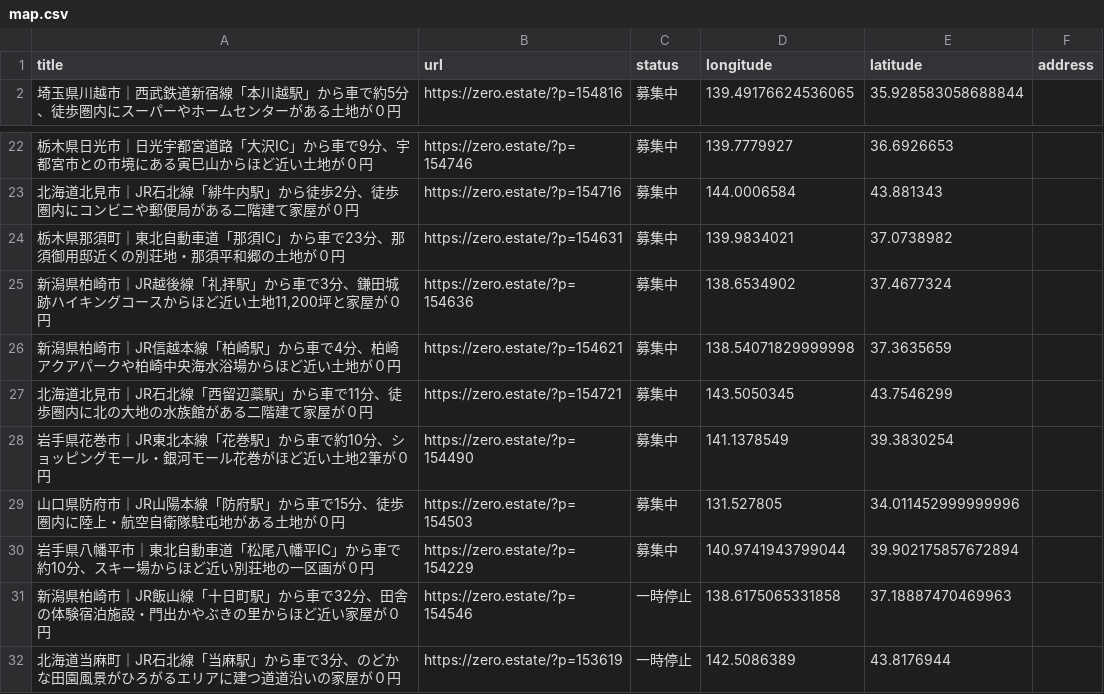
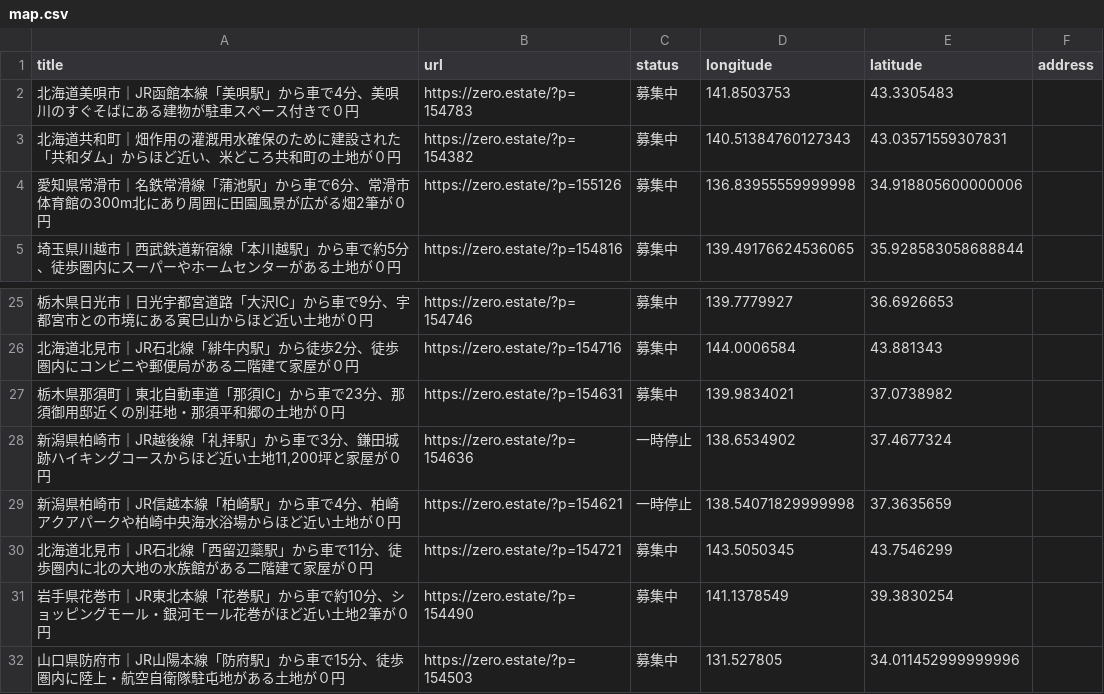
Before and after one commit to 5ym/zero-owner, a CSV file: map.csv, drawn as a sheet; only a part is shown, gaps mark what is left out; the shorter side is filled out with more unchanged rows.

```diff
--- a/map.csv
+++ b/map.csv
@@ -1,2 +1,5 @@
 title,url,status,longitude,latitude,address
+"北海道美唄市｜JR函館本線「美唄駅」から車で4分、美唄川のすぐそばにある建物が駐車スペース付きで０円",https://zero.estate/?p=154783,募集中,141.8503753,43.3305483,
+"北海道共和町｜畑作用の灌漑用水確保のために建設された「共和ダム」からほど近い、米どころ共和町の土地が０円",https://zero.estate/?p=154382,募集中,140.51384760127343,43.03571559307831,
+"愛知県常滑市｜名鉄常滑線「蒲池駅」から車で6分、常滑市体育館の300m北にあり周囲に田園風景が広がる畑2筆が０円",https://zero.estate/?p=155126,募集中,136.83955559999998,34.918805600000006,
 "埼玉県川越市｜西武鉄道新宿線「本川越駅」から車で約5分、徒歩圏内にスーパーやホームセンターがある土地が０円",https://zero.estate/?p=154816,募集中,139.49176624536065,35.928583058688844,
@@ -24,4 +27,4 @@ title,url,status,longitude,latitude,address
 "栃木県那須町｜東北自動車道「那須IC」から車で23分、那須御用邸近くの別荘地・那須平和郷の土地が０円",https://zero.estate/?p=154631,募集中,139.9834021,37.0738982,
-"新潟県柏崎市｜JR越後線「礼拝駅」から車で3分、鎌田城跡ハイキングコースからほど近い土地11,200坪と家屋が０円",https://zero.estate/?p=154636,募集中,138.6534902,37.4677324,
-"新潟県柏崎市｜JR信越本線「柏崎駅」から車で4分、柏崎アクアパークや柏崎中央海水浴場からほど近い土地が０円",https://zero.estate/?p=154621,募集中,138.54071829999998,37.3635659,
+"新潟県柏崎市｜JR越後線「礼拝駅」から車で3分、鎌田城跡ハイキングコースからほど近い土地11,200坪と家屋が０円",https://zero.estate/?p=154636,一時停止,138.6534902,37.4677324,
+"新潟県柏崎市｜JR信越本線「柏崎駅」から車で4分、柏崎アクアパークや柏崎中央海水浴場からほど近い土地が０円",https://zero.estate/?p=154621,一時停止,138.54071829999998,37.3635659,
 "北海道北見市｜JR石北線「西留辺蘂駅」から車で11分、徒歩圏内に北の大地の水族館がある二階建て家屋が０円",https://zero.estate/?p=154721,募集中,143.5050345,43.7546299,
```
